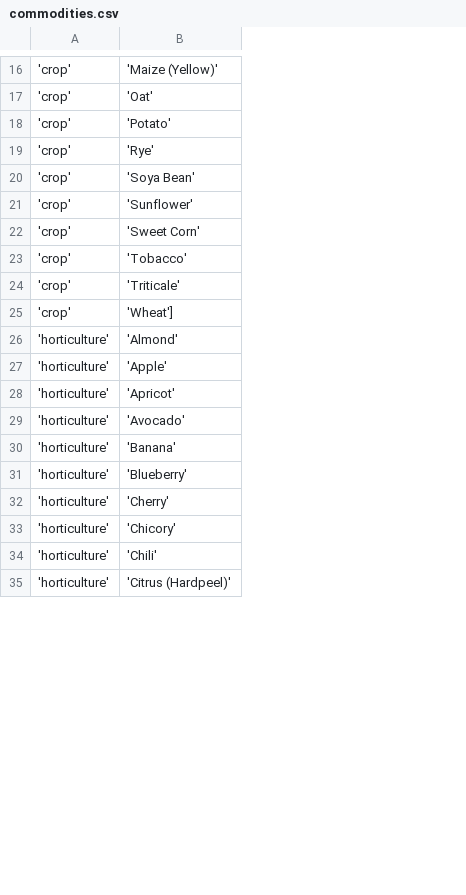
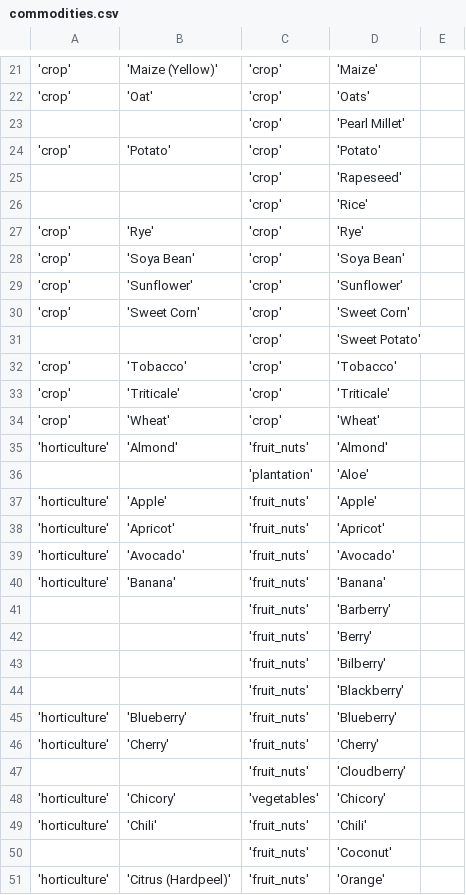
Before and after one commit to agrista/angular-sdk, a CSV file: master/commodities.csv, drawn as a sheet; only a part is shown, gaps mark what is left out; addresses are those after the commit; the diff covers the shown part only; the diff names each change by its address in the sheet, - before the commit and + after, or states it on an @@ line.

```diff
--- a/master/commodities.csv
+++ b/master/commodities.csv
+column C, rows 21-22: 'crop' | 'crop'; row 24: 'crop'; rows 27-30: all 'crop'; rows 32-35: 'crop' | 'crop' | 'crop' | 'fruit_nuts'; rows 37-40: all 'fruit_nuts'; rows 45-46: 'fruit_nuts' | 'fruit_nuts'; rows 48-49: 'vegetables' | 'fruit_nuts'; row 51: 'fruit_nuts'
+column D, rows 21-22: 'Maize' | 'Oats'; row 24: 'Potato'; rows 27-30: 'Rye' | 'Soya Bean' | 'Sunflower' | 'Sweet Corn'; rows 32-35: 'Tobacco' | 'Triticale' | 'Wheat' | 'Almond'; rows 37-40: 'Apple' | 'Apricot' | 'Avocado' | 'Banana'; rows 45-46: 'Blueberry' | 'Cherry'; rows 48-49: 'Chicory' | 'Chili'; row 51: 'Orange'
+column E, empty
+row 23:  |  | 'crop' | 'Pearl Millet'
+row 25:  |  | 'crop' | 'Rapeseed'
+row 26:  |  | 'crop' | 'Rice'
+row 31:  |  | 'crop' | 'Sweet Potato'
-B34: 'Wheat']
+B34: 'Wheat'
+row 36:  |  | 'plantation' | 'Aloe'
+row 41:  |  | 'fruit_nuts' | 'Barberry'
+row 42:  |  | 'fruit_nuts' | 'Berry'
+row 43:  |  | 'fruit_nuts' | 'Bilberry'
+row 44:  |  | 'fruit_nuts' | 'Blackberry'
+row 47:  |  | 'fruit_nuts' | 'Cloudberry'
+row 50:  |  | 'fruit_nuts' | 'Coconut'
```
Also changed, not shown: 58 added rows, 1 moved row and 1 edited cell elsewhere in this file, master/budget_blueprints.csv, master/customer_requests.csv, 4 other files.
